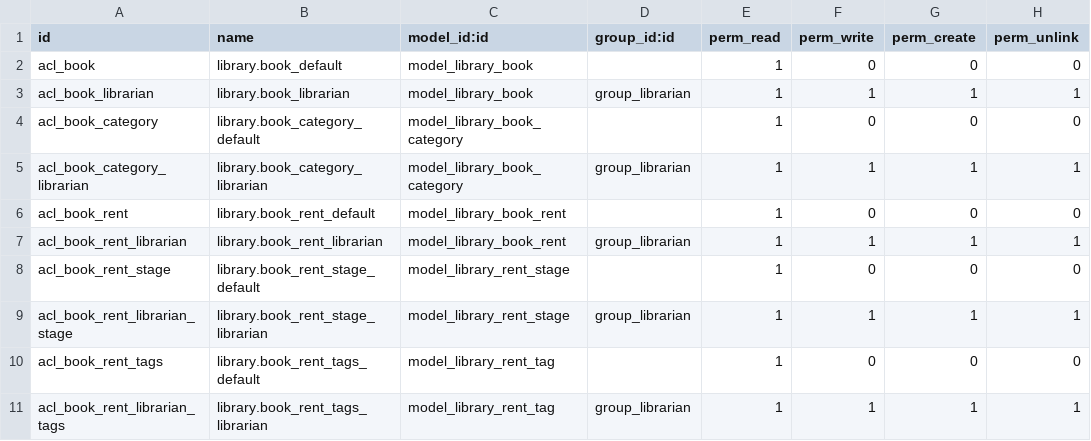
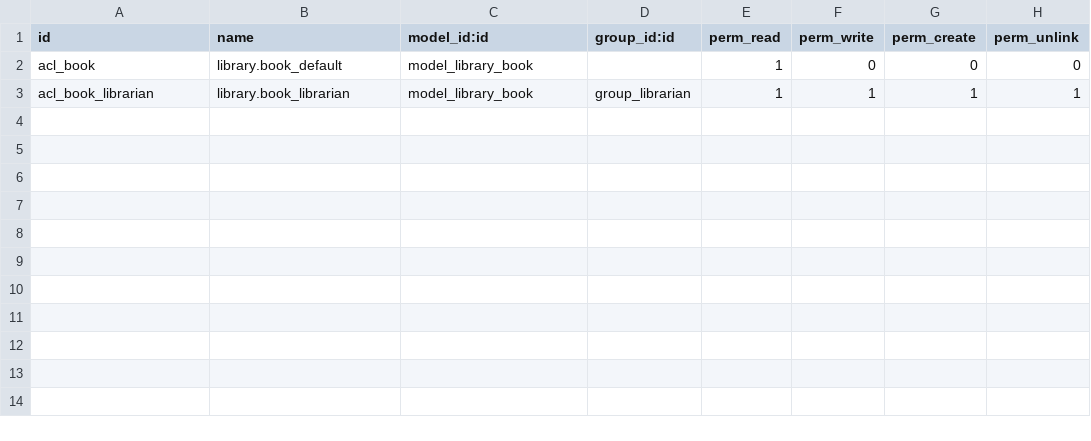
Before and after one commit to ecosoft-odoo/training, a CSV file: my_library/security/ir.model.access.csv, drawn as a sheet; the diff names each change by its address in the sheet, - before the commit and + after, or states it on an @@ line.

```diff
--- a/my_library/security/ir.model.access.csv
+++ b/my_library/security/ir.model.access.csv
-row 4: acl_book_category | library.book_category_default | model_library_book_category |  | 1 | 0 | 0 | 0
-row 5: acl_book_category_librarian | library.book_category_librarian | model_library_book_category | group_librarian | 1 | 1 | 1 | 1
-row 6: acl_book_rent | library.book_rent_default | model_library_book_rent |  | 1 | 0 | 0 | 0
-row 7: acl_book_rent_librarian | library.book_rent_librarian | model_library_book_rent | group_librarian | 1 | 1 | 1 | 1
-row 8: acl_book_rent_stage | library.book_rent_stage_default | model_library_rent_stage |  | 1 | 0 | 0 | 0
-row 9: acl_book_rent_librarian_stage | library.book_rent_stage_librarian | model_library_rent_stage | group_librarian | 1 | 1 | 1 | 1
-row 10: acl_book_rent_tags | library.book_rent_tags_default | model_library_rent_tag |  | 1 | 0 | 0 | 0
-row 11: acl_book_rent_librarian_tags | library.book_rent_tags_librarian | model_library_rent_tag | group_librarian | 1 | 1 | 1 | 1
```
Also changed, not shown: 13 other files.
